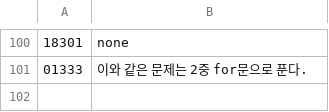
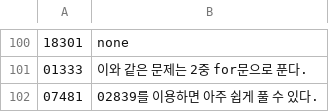
Before and after one commit to bbasung1/baekjoonpratice, a CSV file: whatilearn.csv, drawn as a sheet; only a part is shown, gaps mark what is left out.

```diff
--- a/whatilearn.csv
+++ b/whatilearn.csv
@@ -101 +101,2 @@
 01333,이와 같은 문제는 2중 for문으로 푼다.
+07481,02839를 이용하면 아주 쉽게 풀 수 있다.
```
Also changed, not shown: 2 other files.
